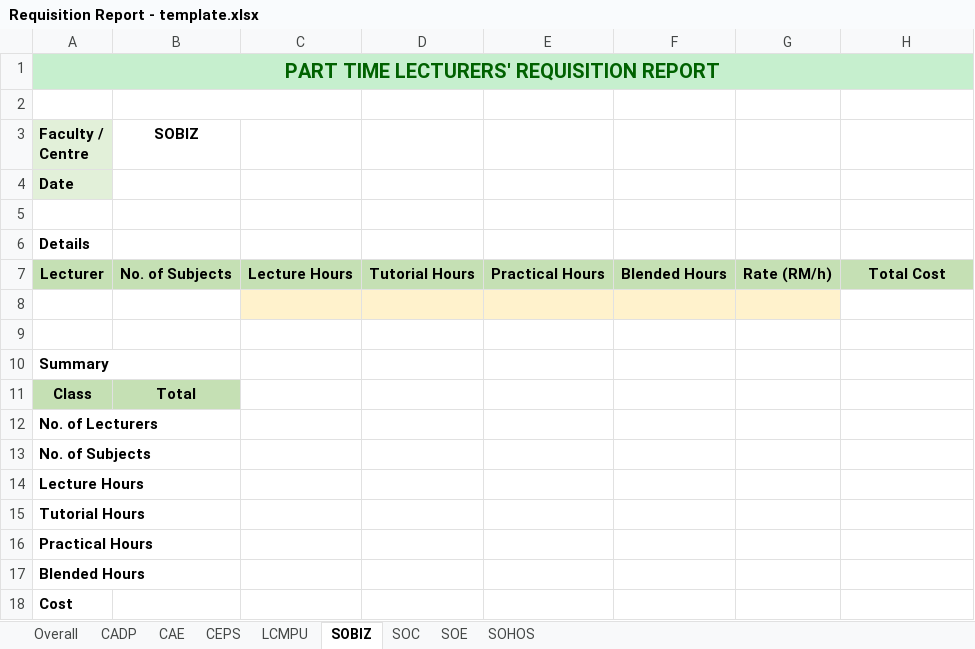
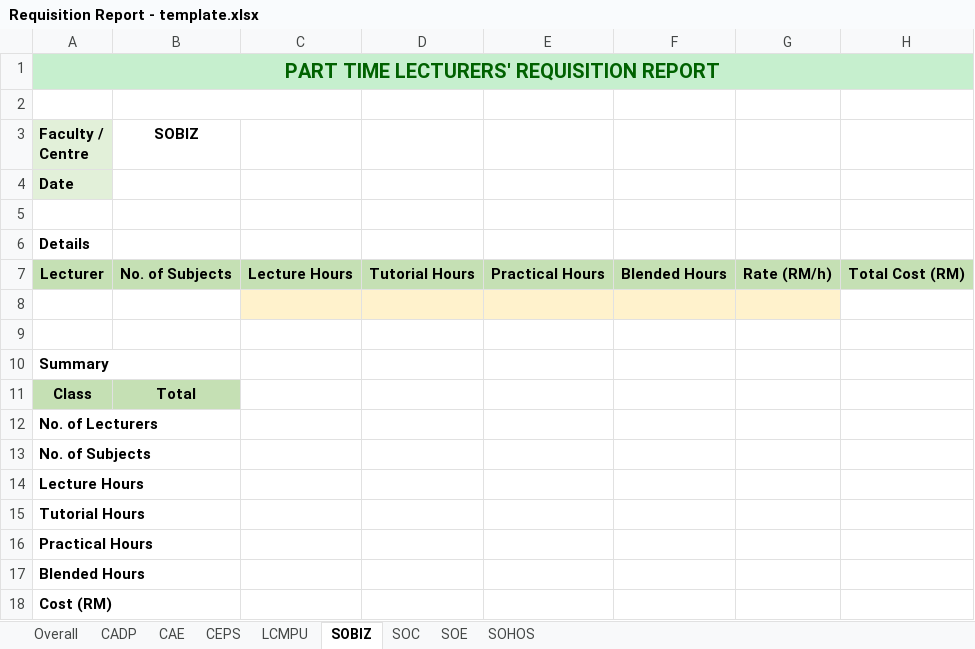
Before and after one commit to haydenteh5526/CourseXcel, an Excel workbook: app/files/Requisition Report - template.xlsx, sheet SOBIZ, drawn as a sheet; values as stored, in another font and other column widths than the file's, no borders; the diff names each change by its address in the sheet, - before the commit and + after, or states it on an @@ line.

```diff
--- a/app/files/Requisition Report - template.xlsx (sheet SOBIZ)
+++ b/app/files/Requisition Report - template.xlsx (sheet SOBIZ)
-H7: Total Cost
+H7: Total Cost (RM)
-A18 (Faculty / Centre): Cost
+A18 (Faculty / Centre): Cost (RM)
```
Also changed, not shown: sheet Overall, sheet SOC, sheet CADP, sheet CAE, sheet CEPS, sheet LCMPU, 2 more sheets, 2 other files.
